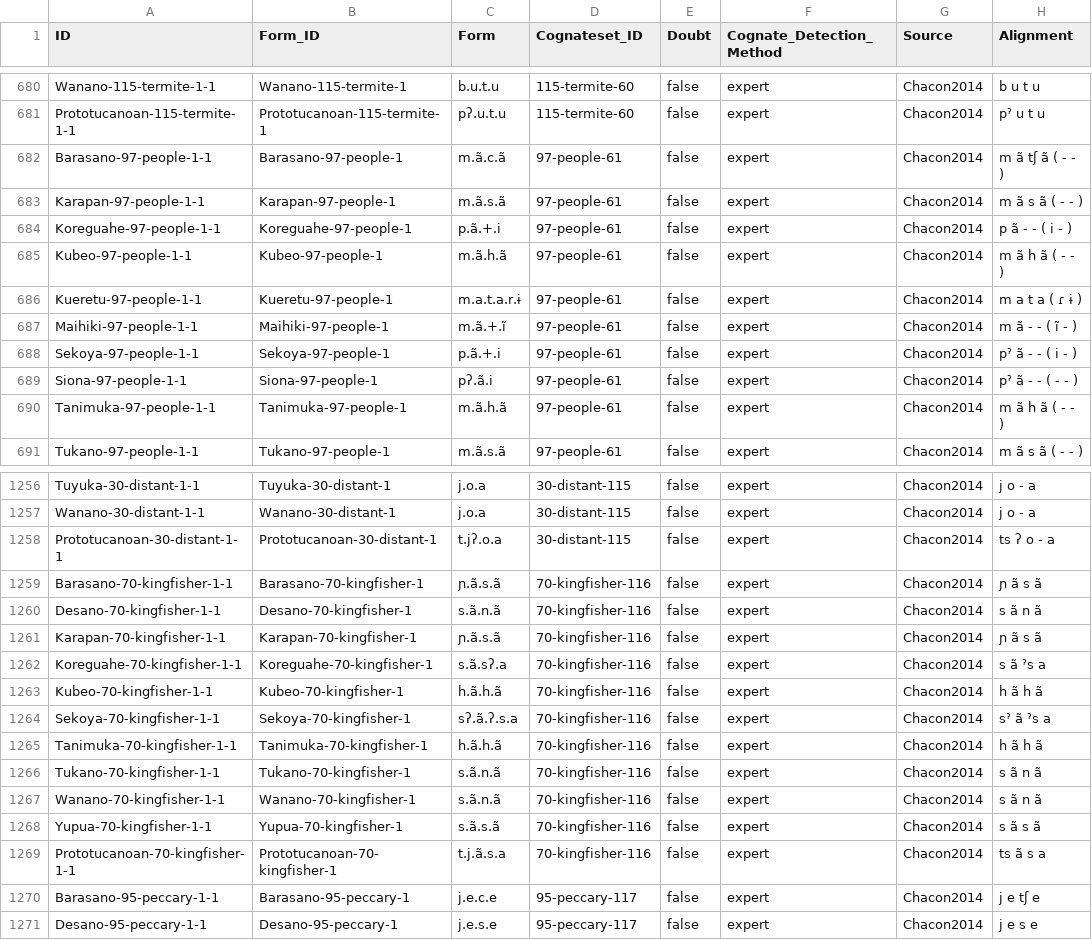
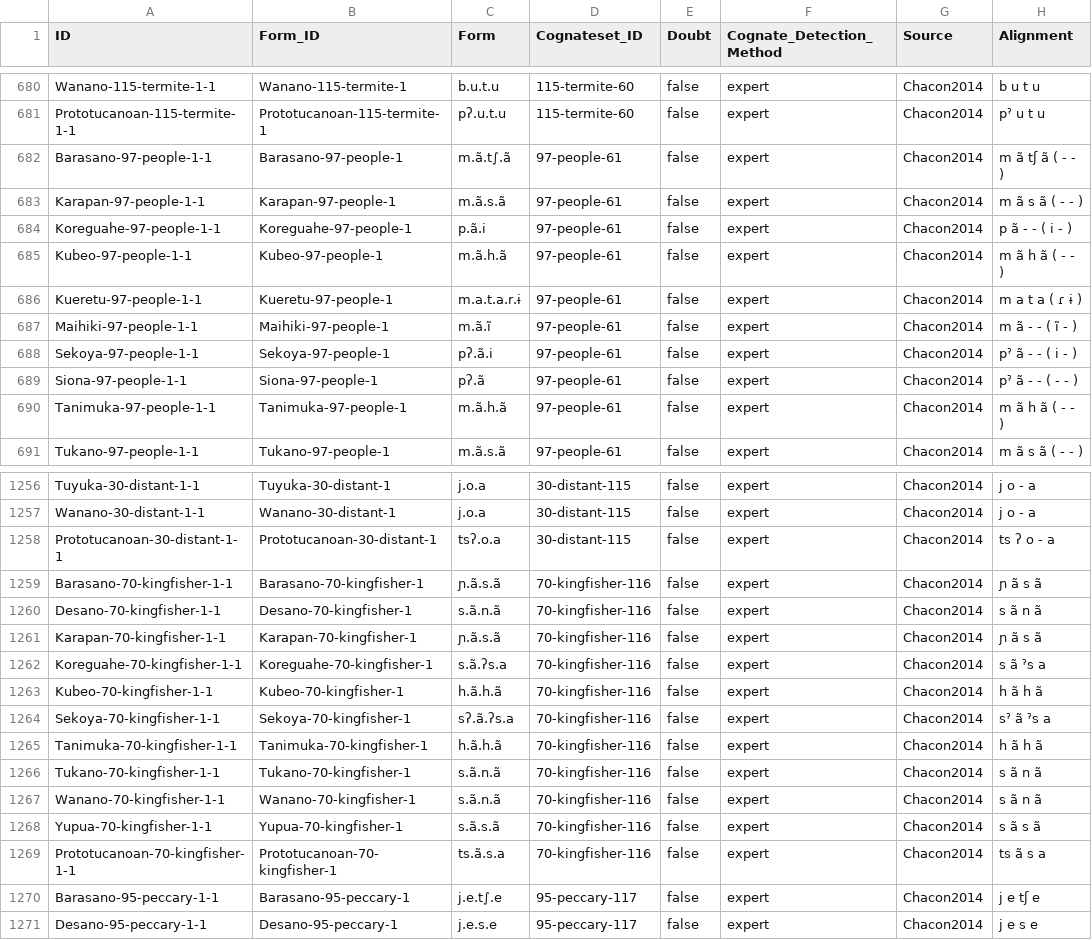
Before and after one commit to lexibank/chacontukanoan, a CSV file: cldf/cognates.csv, drawn as a sheet; only a part is shown, gaps mark what is left out; the diff covers the shown part only; the diff names each change by its address in the sheet, - before the commit and + after, or states it on an @@ line.

```diff
--- a/cldf/cognates.csv
+++ b/cldf/cognates.csv
-C682 (Form): m.ã.c.ã
+C682 (Form): m.ã.t∫.ã
-C684 (Form): p.ã.+.i
+C684 (Form): p.ã.i
-C687 (Form): m.ã.+.ĩ
+C687 (Form): m.ã.ĩ
-C688 (Form): p.ã.+.i
+C688 (Form): pʔ.ã.i
-C689 (Form): pʔ.ã.i
+C689 (Form): pʔ.ã
-C1258 (Form): t.jʔ.o.a
+C1258 (Form): tsʔ.o.a
-C1262 (Form): s.ã.sʔ.a
+C1262 (Form): s.ã.ʔs.a
-C1264 (Form): sʔ.ã.ʔ.s.a
+C1264 (Form): sʔ.ã.ʔs.a
-C1269 (Form): t.j.ã.s.a
+C1269 (Form): ts.ã.s.a
-C1270 (Form): j.e.c.e
+C1270 (Form): j.e.t∫.e
```
Also changed, not shown: 144 edited cells elsewhere in this file, cldf/forms.csv, etc/orthography.tsv, 6 other files.
